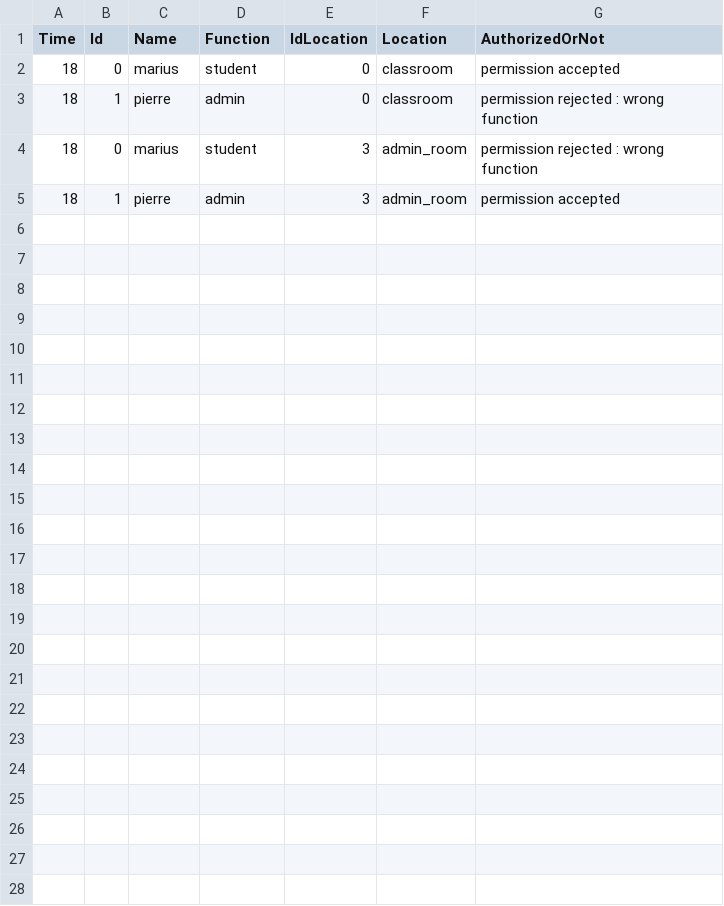
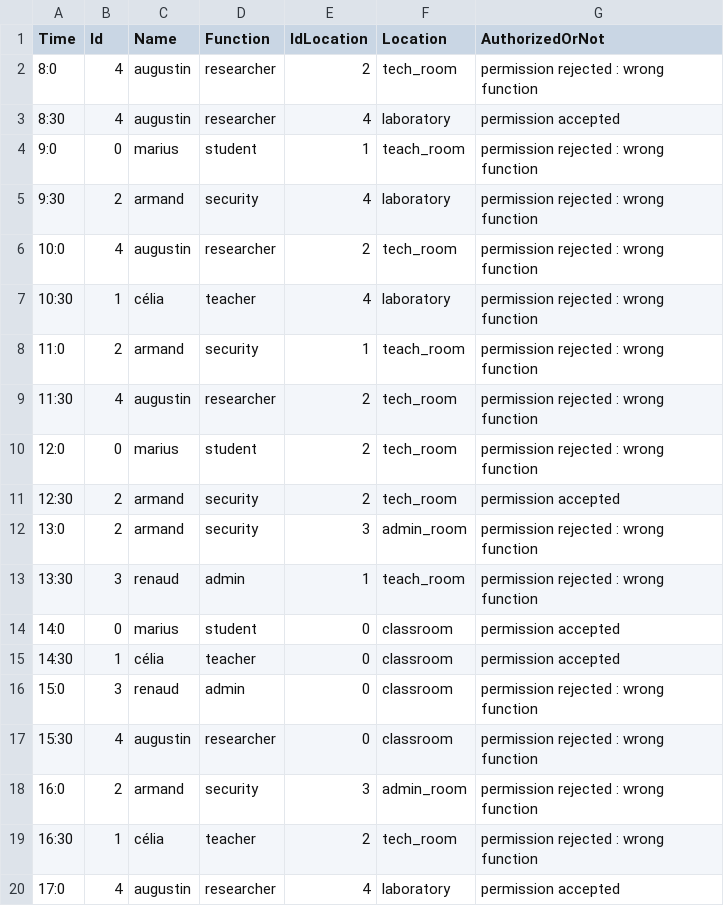
Before and after one commit to MariusGiH/AP4A_project, a CSV file: log.csv, drawn as a sheet.

```diff
--- a/log.csv
+++ b/log.csv
@@ -1,5 +1,20 @@
 Time, Id, Name, Function, IdLocation, Location, AuthorizedOrNot
-18, 0, marius, student, 0, classroom, permission accepted
-18, 1, pierre, admin, 0, classroom, permission rejected : wrong function
-18, 0, marius, student, 3, admin_room, permission rejected : wrong function
-18, 1, pierre, admin, 3, admin_room, permission accepted
+8:0, 4, augustin, researcher, 2, tech_room, permission rejected : wrong function
+8:30, 4, augustin, researcher, 4, laboratory, permission accepted
+9:0, 0, marius, student, 1, teach_room, permission rejected : wrong function
+9:30, 2, armand, security, 4, laboratory, permission rejected : wrong function
+10:0, 4, augustin, researcher, 2, tech_room, permission rejected : wrong function
+10:30, 1, célia, teacher, 4, laboratory, permission rejected : wrong function
+11:0, 2, armand, security, 1, teach_room, permission rejected : wrong function
+11:30, 4, augustin, researcher, 2, tech_room, permission rejected : wrong function
+12:0, 0, marius, student, 2, tech_room, permission rejected : wrong function
+12:30, 2, armand, security, 2, tech_room, permission accepted
+13:0, 2, armand, security, 3, admin_room, permission rejected : wrong function
+13:30, 3, renaud, admin, 1, teach_room, permission rejected : wrong function
+14:0, 0, marius, student, 0, classroom, permission accepted
+14:30, 1, célia, teacher, 0, classroom, permission accepted
+15:0, 3, renaud, admin, 0, classroom, permission rejected : wrong function
+15:30, 4, augustin, researcher, 0, classroom, permission rejected : wrong function
+16:0, 2, armand, security, 3, admin_room, permission rejected : wrong function
+16:30, 1, célia, teacher, 2, tech_room, permission rejected : wrong function
+17:0, 4, augustin, researcher, 4, laboratory, permission accepted
```
Also changed, not shown: 15 other files.
